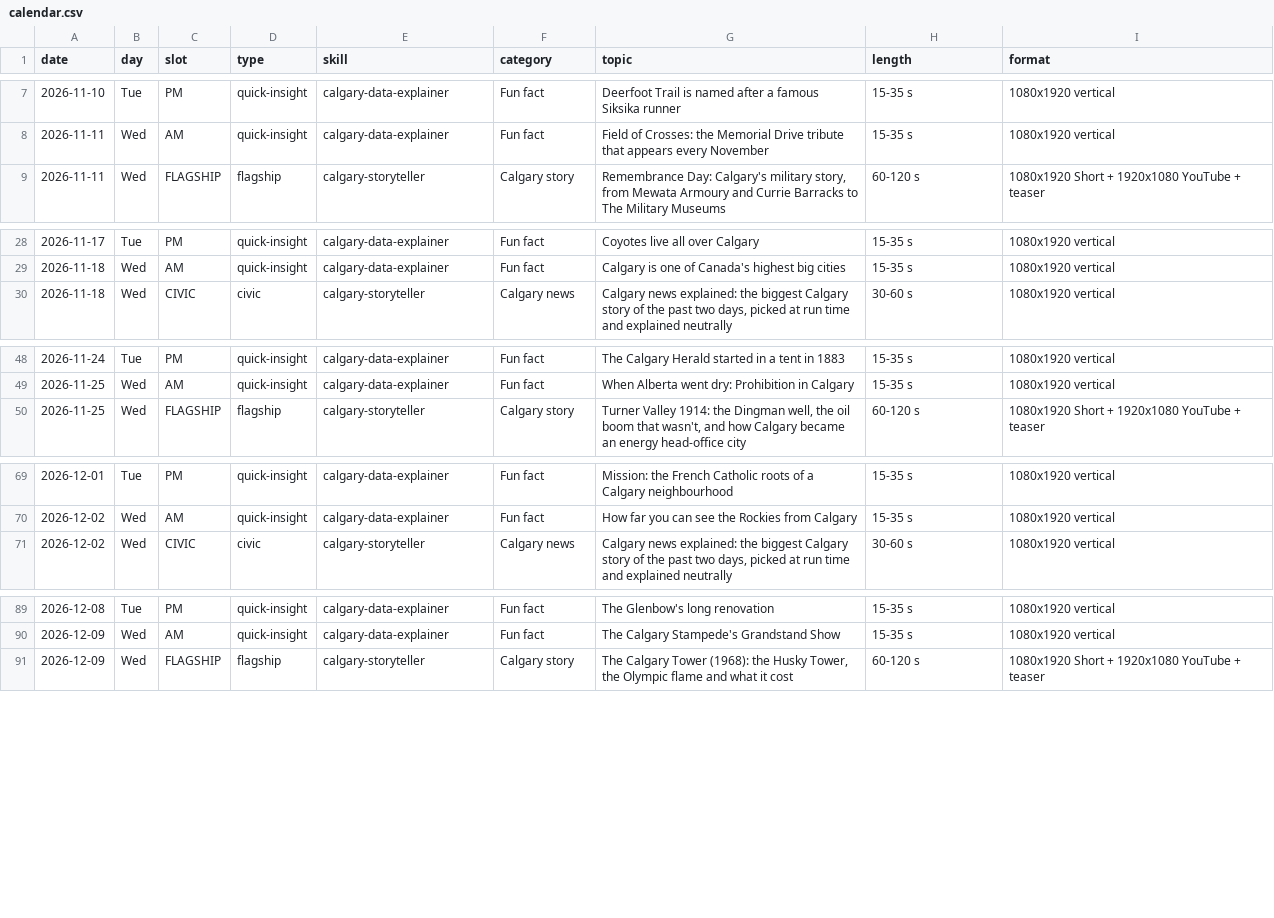
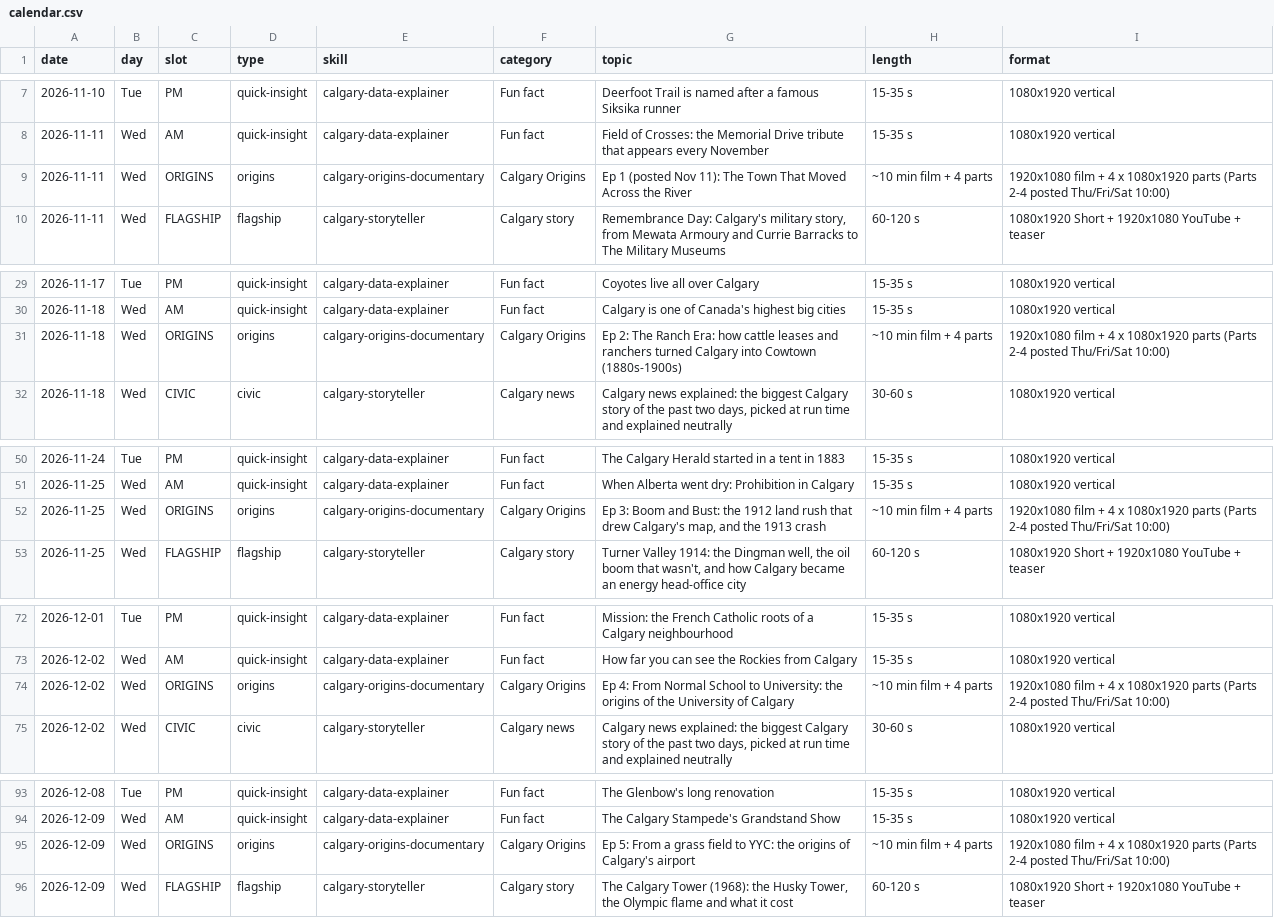
Before and after one commit to hassanaliarshad110/calgary-data-desk, a CSV file: calendar.csv, drawn as a sheet; only a part is shown, gaps mark what is left out; the diff covers the shown part only; the diff names each change by its address in the sheet, - before the commit and + after, or states it on an @@ line.

Commit message:
Add weekly Calgary Origins series to calendar and playbook

```diff
--- a/calendar.csv
+++ b/calendar.csv
+row 9: 2026-11-11 | Wed | ORIGINS | origins | calgary-origins-documentary | Calgary Origins | Ep 1 (posted Nov 11): The Town That Moved Across the River | ~10 min film + 4 parts | 1920x1080 film + 4 x 1080x1920 parts (Parts 2-4 posted Thu/Fri/Sat 10:00)
+row 31: 2026-11-18 | Wed | ORIGINS | origins | calgary-origins-documentary | Calgary Origins | Ep 2: The Ranch Era: how cattle leases and ranchers turned Calgary into Cowtown (1880s-1900s) | ~10 min film + 4 parts | 1920x1080 film + 4 x 1080x1920 parts (Parts 2-4 posted Thu/Fri/Sat 10:00)
+row 52: 2026-11-25 | Wed | ORIGINS | origins | calgary-origins-documentary | Calgary Origins | Ep 3: Boom and Bust: the 1912 land rush that drew Calgary's map, and the 1913 crash | ~10 min film + 4 parts | 1920x1080 film + 4 x 1080x1920 parts (Parts 2-4 posted Thu/Fri/Sat 10:00)
+row 74: 2026-12-02 | Wed | ORIGINS | origins | calgary-origins-documentary | Calgary Origins | Ep 4: From Normal School to University: the origins of the University of Calgary | ~10 min film + 4 parts | 1920x1080 film + 4 x 1080x1920 parts (Parts 2-4 posted Thu/Fri/Sat 10:00)
+row 95: 2026-12-09 | Wed | ORIGINS | origins | calgary-origins-documentary | Calgary Origins | Ep 5: From a grass field to YYC: the origins of Calgary's airport | ~10 min film + 4 parts | 1920x1080 film + 4 x 1080x1920 parts (Parts 2-4 posted Thu/Fri/Sat 10:00)
```
Also changed, not shown: 3 added rows elsewhere in this file, 2 other files.
